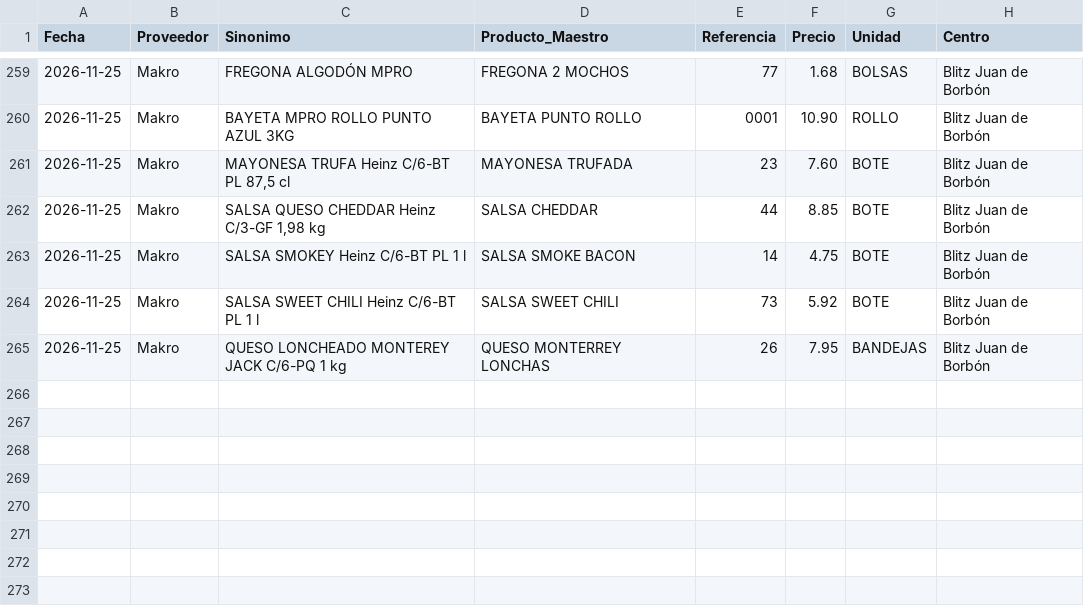
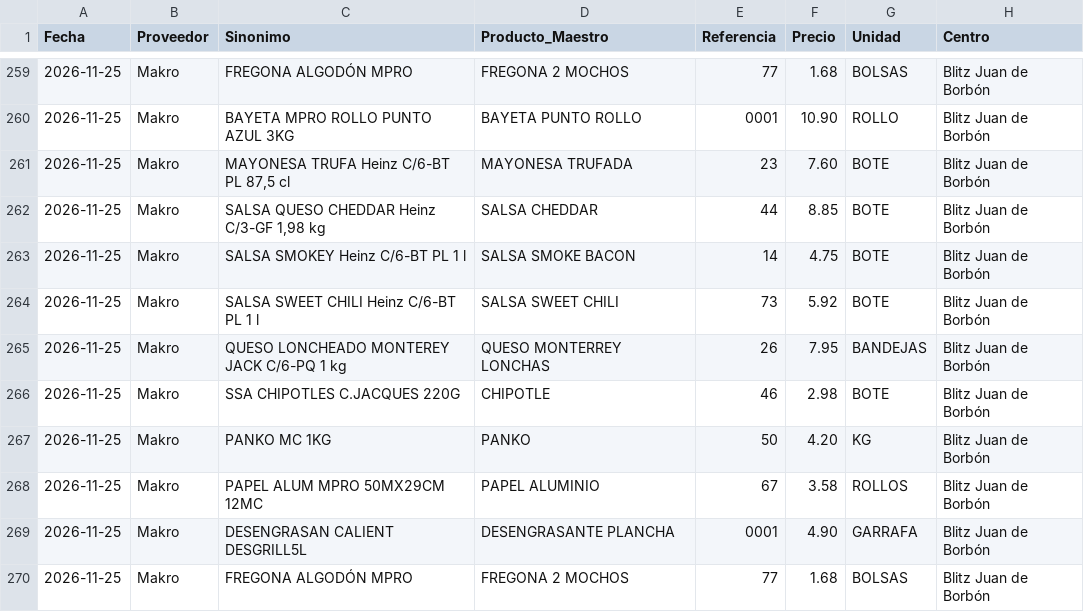
Before and after one commit to salvaandreo-lab/blitz-stock, a CSV file: Historico_Precios.csv, drawn as a sheet; only a part is shown, gaps mark what is left out.

Commit message:
Actualización de Historico_Precios.csv

```diff
--- a/Historico_Precios.csv
+++ b/Historico_Precios.csv
@@ -265 +265,6 @@
 2026-11-25,Makro,QUESO LONCHEADO MONTEREY JACK C/6-PQ 1 kg,QUESO MONTERREY LONCHAS,26,7.95,BANDEJAS,Blitz  Juan de Borbón
+2026-11-25,Makro,SSA CHIPOTLES C.JACQUES 220G,CHIPOTLE,46,2.98,BOTE,Blitz  Juan de Borbón
+2026-11-25,Makro,PANKO MC 1KG,PANKO,50,4.20,KG,Blitz  Juan de Borbón
+2026-11-25,Makro,PAPEL ALUM MPRO 50MX29CM 12MC,PAPEL ALUMINIO,67,3.58,ROLLOS,Blitz  Juan de Borbón
+2026-11-25,Makro,DESENGRASAN CALIENT DESGRILL5L,DESENGRASANTE PLANCHA,0001,4.90,GARRAFA,Blitz  Juan de Borbón
+2026-11-25,Makro,FREGONA ALGODÓN MPRO,FREGONA 2 MOCHOS,77,1.68,BOLSAS,Blitz  Juan de Borbón
```
